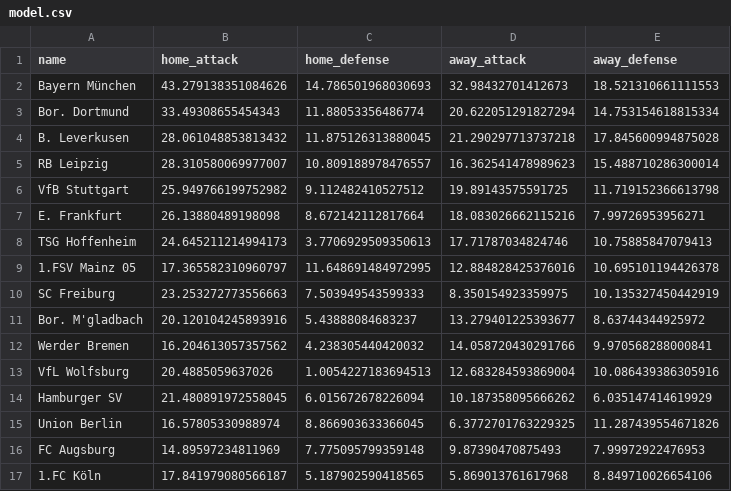
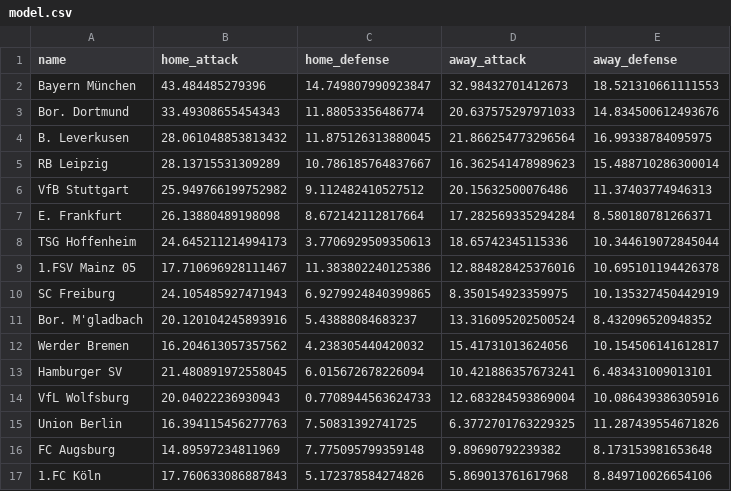
Before and after one commit to Nilsiraptor/BundesligaPredictor, a CSV file: model.csv, drawn as a sheet; only a part is shown; the diff covers the shown part only.

```diff
--- a/model.csv
+++ b/model.csv
@@ -1,17 +1,17 @@
 name,home_attack,home_defense,away_attack,away_defense
-Bayern München,43.279138351084626,14.786501968030693,32.98432701412673,18.521310661111553
-Bor. Dortmund,33.49308655454343,11.88053356486774,20.622051291827294,14.753154618815334
-B. Leverkusen,28.061048853813432,11.875126313880045,21.290297713737218,17.845600994875028
-RB Leipzig,28.310580069977007,10.809188978476557,16.362541478989623,15.488710286300014
-VfB Stuttgart,25.949766199752982,9.112482410527512,19.89143575591725,11.719152366613798
-E. Frankfurt,26.13880489198098,8.672142112817664,18.083026662115216,7.99726953956271
-TSG Hoffenheim,24.645211214994173,3.7706929509350613,17.71787034824746,10.75885847079413
-1.FSV Mainz 05,17.365582310960797,11.648691484972995,12.884828425376016,10.695101194426378
-SC Freiburg,23.253272773556663,7.503949543599333,8.350154923359975,10.135327450442919
-Bor. M'gladbach,20.120104245893916,5.43888084683237,13.279401225393677,8.63744344925972
-Werder Bremen,16.204613057357562,4.238305440420032,14.058720430291766,9.970568288000841
-VfL Wolfsburg,20.4885059637026,1.0054227183694513,12.683284593869004,10.086439386305916
-Hamburger SV,21.480891972558045,6.015672678226094,10.187358095666262,6.035147414619929
-Union Berlin,16.57805330988974,8.866903633366045,6.3772701763229325,11.287439554671826
-FC Augsburg,14.89597234811969,7.775095799359148,9.87390470875493,7.99972922476953
-1.FC Köln,17.841979080566187,5.187902590418565,5.869013761617968,8.849710026654106
+Bayern München,43.484485279396,14.749807990923847,32.98432701412673,18.521310661111553
+Bor. Dortmund,33.49308655454343,11.88053356486774,20.637575297971033,14.834500612493676
+B. Leverkusen,28.061048853813432,11.875126313880045,21.866254773296564,16.99338784095975
+RB Leipzig,28.13715531309289,10.786185764837667,16.362541478989623,15.488710286300014
+VfB Stuttgart,25.949766199752982,9.112482410527512,20.15632500076486,11.37403774946313
+E. Frankfurt,26.13880489198098,8.672142112817664,17.282569335294284,8.580180781266371
+TSG Hoffenheim,24.645211214994173,3.7706929509350613,18.65742345115336,10.344619072845044
+1.FSV Mainz 05,17.710696928111467,11.383802240125386,12.884828425376016,10.695101194426378
+SC Freiburg,24.105485927471943,6.9279924840399865,8.350154923359975,10.135327450442919
+Bor. M'gladbach,20.120104245893916,5.43888084683237,13.316095202500524,8.432096520948352
+Werder Bremen,16.204613057357562,4.238305440420032,15.41731013624056,10.154506141612817
+Hamburger SV,21.480891972558045,6.015672678226094,10.421886357673241,6.483431009013101
+VfL Wolfsburg,20.04022236930943,0.7708944563624733,12.683284593869004,10.086439386305916
+Union Berlin,16.394115456277763,7.50831392741725,6.3772701763229325,11.287439554671826
+FC Augsburg,14.89597234811969,7.775095799359148,9.89690792239382,8.173153981653648
+1.FC Köln,17.760633086887843,5.172378584274826,5.869013761617968,8.849710026654106
```
Also changed, not shown: 9 added rows, 9 removed rows and 22 edited cells elsewhere in this file, 5 other files.
